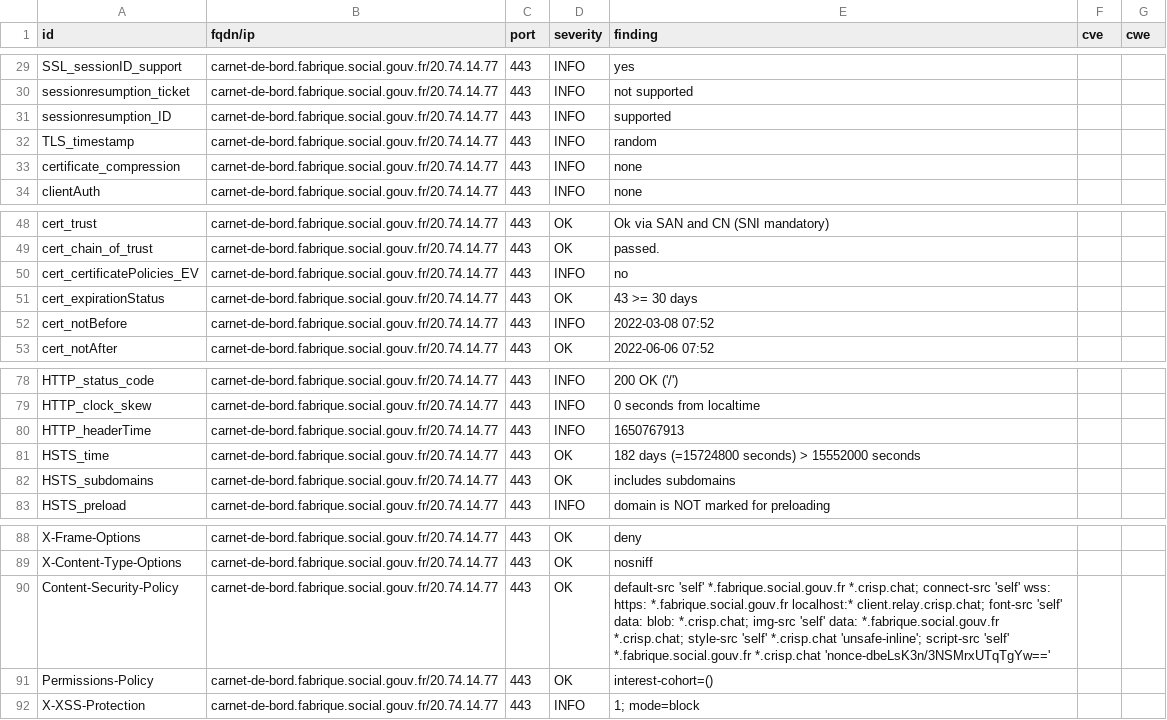
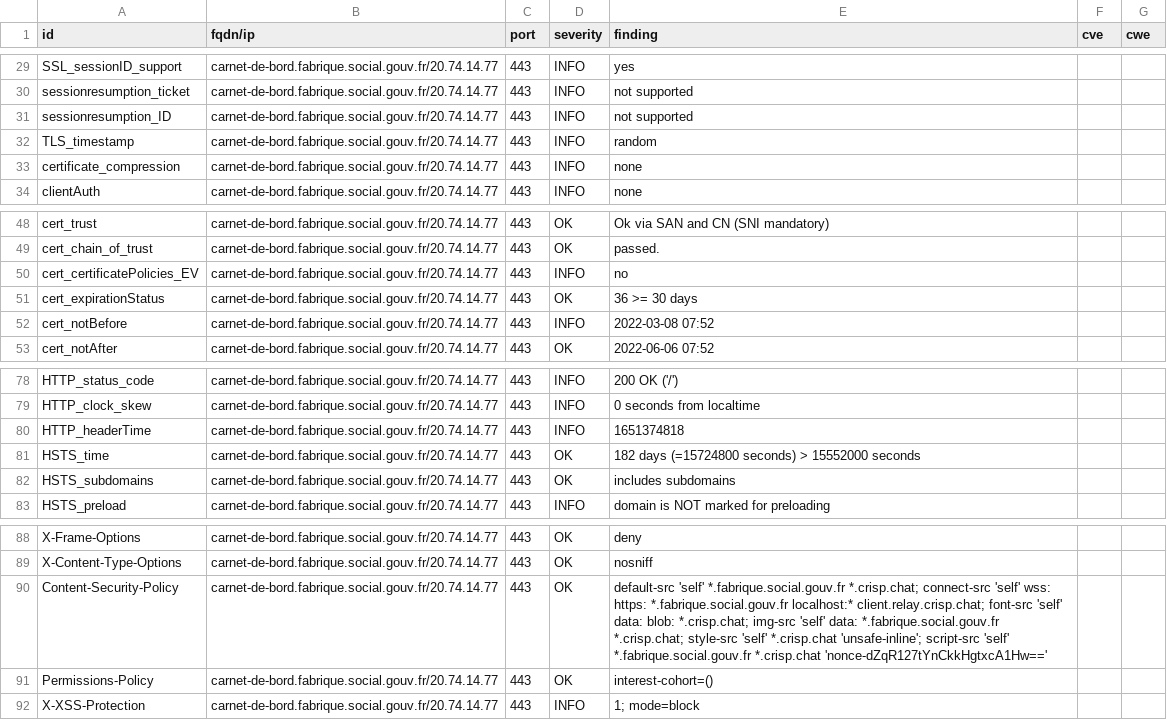
Before and after one commit to SocialGouv/dashlord-fabrique, a CSV file: results/aHR0cHM6Ly9jYXJuZXQtZGUtYm9yZC5mYWJyaXF1ZS5zb2NpYWwuZ291di5mcg==/testssl.csv, drawn as a sheet; only a part is shown, gaps mark what is left out.

Commit message:
update: https://carnet-de-bord.fabrique.social.gouv.fr

```diff
--- a/results/aHR0cHM6Ly9jYXJuZXQtZGUtYm9yZC5mYWJyaXF1ZS5zb2NpYWwuZ291di5mcg==/testssl.csv
+++ b/results/aHR0cHM6Ly9jYXJuZXQtZGUtYm9yZC5mYWJyaXF1ZS5zb2NpYWwuZ291di5mcg==/testssl.csv
@@ -30,3 +30,3 @@
 "sessionresumption_ticket","carnet-de-bord.fabrique.social.gouv.fr/20.74.14.77","443","INFO","not supported","",""
-"sessionresumption_ID","carnet-de-bord.fabrique.social.gouv.fr/20.74.14.77","443","INFO","supported","",""
+"sessionresumption_ID","carnet-de-bord.fabrique.social.gouv.fr/20.74.14.77","443","INFO","not supported","",""
 "TLS_timestamp","carnet-de-bord.fabrique.social.gouv.fr/20.74.14.77","443","INFO","random","",""
@@ -50,3 +50,3 @@
 "cert_certificatePolicies_EV","carnet-de-bord.fabrique.social.gouv.fr/20.74.14.77","443","INFO","no","",""
-"cert_expirationStatus","carnet-de-bord.fabrique.social.gouv.fr/20.74.14.77","443","OK","43 >= 30 days","",""
+"cert_expirationStatus","carnet-de-bord.fabrique.social.gouv.fr/20.74.14.77","443","OK","36 >= 30 days","",""
 "cert_notBefore","carnet-de-bord.fabrique.social.gouv.fr/20.74.14.77","443","INFO","2022-03-08 07:52","",""
@@ -79,3 +79,3 @@
 "HTTP_clock_skew","carnet-de-bord.fabrique.social.gouv.fr/20.74.14.77","443","INFO","0 seconds from localtime","",""
-"HTTP_headerTime","carnet-de-bord.fabrique.social.gouv.fr/20.74.14.77","443","INFO","1650767913","",""
+"HTTP_headerTime","carnet-de-bord.fabrique.social.gouv.fr/20.74.14.77","443","INFO","1651374818","",""
 "HSTS_time","carnet-de-bord.fabrique.social.gouv.fr/20.74.14.77","443","OK","182 days (=15724800 seconds) > 15552000 seconds","",""
@@ -89,3 +89,3 @@
 "X-Content-Type-Options","carnet-de-bord.fabrique.social.gouv.fr/20.74.14.77","443","OK","nosniff","",""
-"Content-Security-Policy","carnet-de-bord.fabrique.social.gouv.fr/20.74.14.77","443","OK","default-src 'self' *.fabrique.social.gouv.fr *.crisp.chat; connect-src 'self' wss: https: *.fabrique.social.gouv.fr localhost:* client.relay.crisp.chat; font-src 'self' data: blob: *.crisp.chat; img-src 'self' data: *.fabrique.social.gouv.fr *.crisp.chat; style-src 'self' *.crisp.chat 'unsafe-inline'; script-src 'self' *.fabrique.social.gouv.fr *.crisp.chat 'nonce-dbeLsK3n/3NSMrxUTqTgYw=='","",""
+"Content-Security-Policy","carnet-de-bord.fabrique.social.gouv.fr/20.74.14.77","443","OK","default-src 'self' *.fabrique.social.gouv.fr *.crisp.chat; connect-src 'self' wss: https: *.fabrique.social.gouv.fr localhost:* client.relay.crisp.chat; font-src 'self' data: blob: *.crisp.chat; img-src 'self' data: *.fabrique.social.gouv.fr *.crisp.chat; style-src 'self' *.crisp.chat 'unsafe-inline'; script-src 'self' *.fabrique.social.gouv.fr *.crisp.chat 'nonce-dZqR127tYnCkkHgtxcA1Hw=='","",""
 "Permissions-Policy","carnet-de-bord.fabrique.social.gouv.fr/20.74.14.77","443","OK","interest-cohort=()","",""
```
Also changed, not shown: 9 other files.
